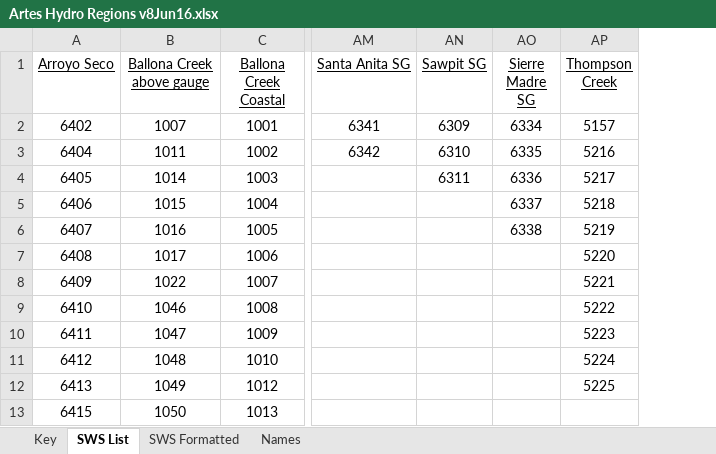
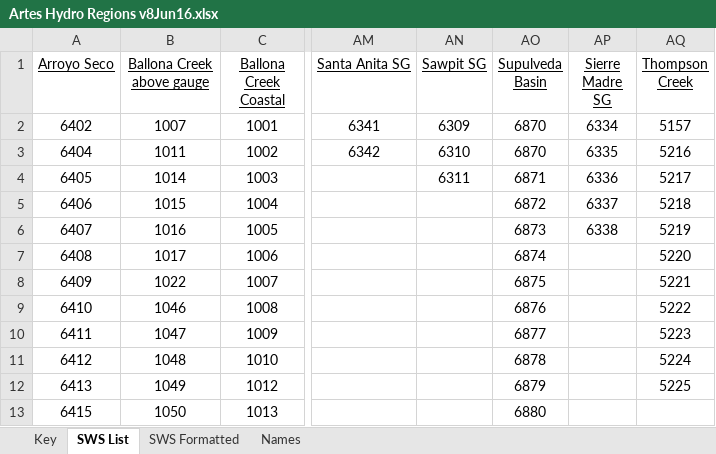
Before and after one commit to erikporse/artes, an Excel workbook: hydrology/Artes Hydro Regions v8Jun16.xlsx, sheet SWS List, drawn as a sheet; only a part is shown, gaps mark what is left out; values as stored, in another font and other column widths than the file's, no borders; the diff names each change by its address in the sheet, - before the commit and + after, or states it on an @@ line.

```diff
--- a/hydrology/Artes Hydro Regions v8Jun16.xlsx (sheet SWS List)
+++ b/hydrology/Artes Hydro Regions v8Jun16.xlsx (sheet SWS List)
+column AO (Supulveda Basin), rows 2-13: 6870 | 6870 | 6871 | 6872 | 6873 | 6874 | 6875 | 6876 | 6877 | 6878 | 6879 | 6880
```
Also changed, not shown: sheet SWS Formatted, sheet Key, sheet Names, 3 other files.
